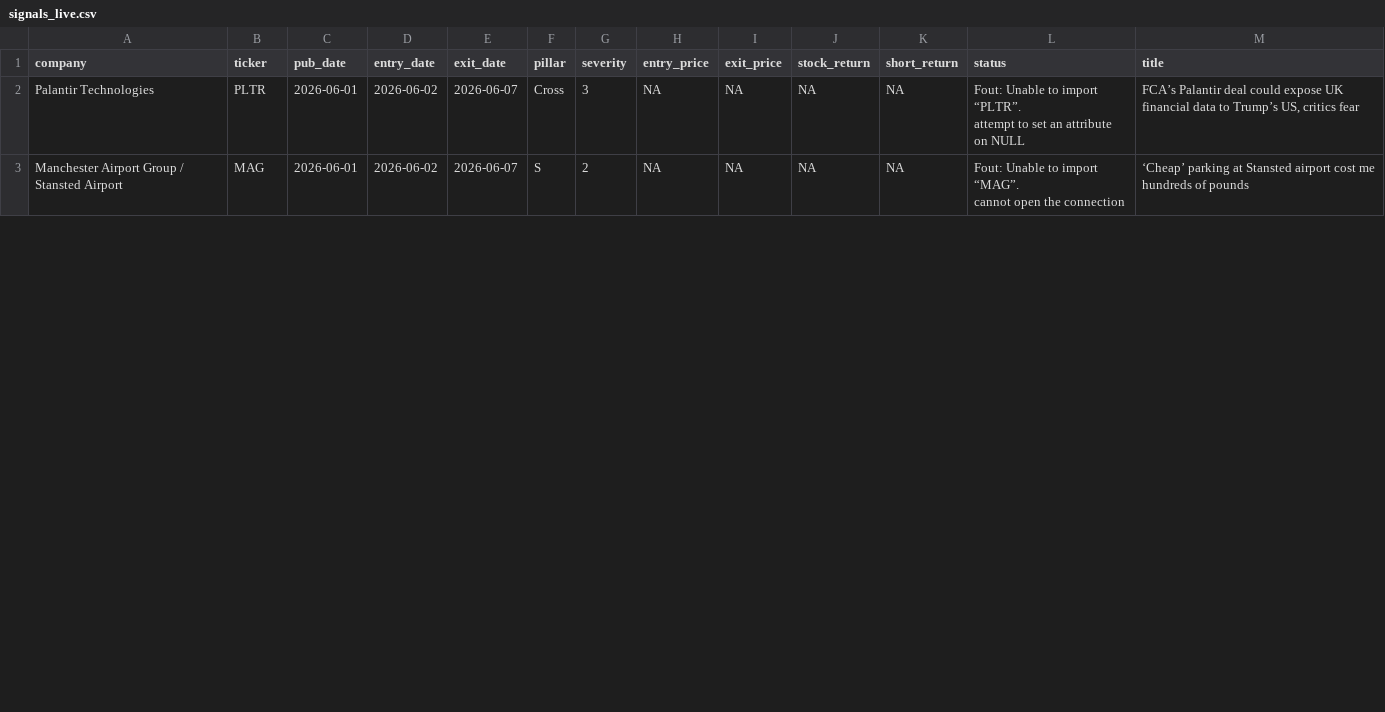
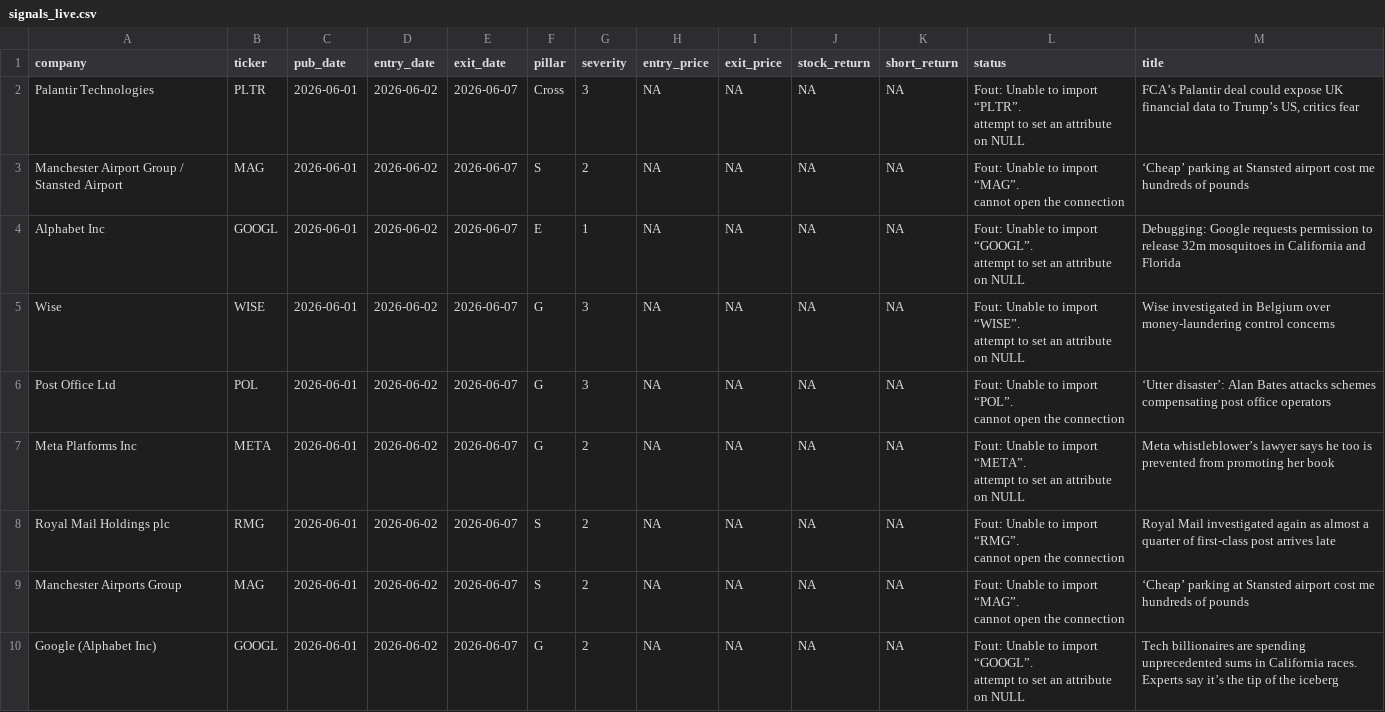
Before and after one commit to nabiel1200-ai/esg, a CSV file: data/signals_live.csv, drawn as a sheet; only a part is shown; the diff covers the shown part only.

```diff
--- a/data/signals_live.csv
+++ b/data/signals_live.csv
@@ -5 +5,15 @@ attempt to set an attribute on NULL","FCA’s Palantir deal could expose UK fina
 cannot open the connection","‘Cheap’ parking at Stansted airport cost me hundreds of pounds"
+"Alphabet Inc","GOOGL",2026-06-01,2026-06-02,2026-06-07,"E",1,NA,NA,NA,NA,"Fout: Unable to import “GOOGL”.
+attempt to set an attribute on NULL","Debugging: Google requests permission to release 32m mosquitoes in California and Florida"
+"Wise","WISE",2026-06-01,2026-06-02,2026-06-07,"G",3,NA,NA,NA,NA,"Fout: Unable to import “WISE”.
+attempt to set an attribute on NULL","Wise investigated in Belgium over money-laundering control concerns"
+"Post Office Ltd","POL",2026-06-01,2026-06-02,2026-06-07,"G",3,NA,NA,NA,NA,"Fout: Unable to import “POL”.
+cannot open the connection","‘Utter disaster’: Alan Bates attacks schemes compensating post office operators"
+"Meta Platforms Inc","META",2026-06-01,2026-06-02,2026-06-07,"G",2,NA,NA,NA,NA,"Fout: Unable to import “META”.
+attempt to set an attribute on NULL","Meta whistleblower’s lawyer says he too is prevented from promoting her book"
+"Royal Mail Holdings plc","RMG",2026-06-01,2026-06-02,2026-06-07,"S",2,NA,NA,NA,NA,"Fout: Unable to import “RMG”.
+cannot open the connection"," Royal Mail investigated again as almost a quarter of first-class post arrives late"
+"Manchester Airports Group","MAG",2026-06-01,2026-06-02,2026-06-07,"S",2,NA,NA,NA,NA,"Fout: Unable to import “MAG”.
+cannot open the connection","‘Cheap’ parking at Stansted airport cost me hundreds of pounds"
+"Google (Alphabet Inc)","GOOGL",2026-06-01,2026-06-02,2026-06-07,"G",2,NA,NA,NA,NA,"Fout: Unable to import “GOOGL”.
+attempt to set an attribute on NULL","Tech billionaires are spending unprecedented sums in California races. Experts say it’s the tip of the iceberg"
```
Also changed, not shown: 4 added rows and 3 edited cells elsewhere in this file, data/events_detected.csv.
